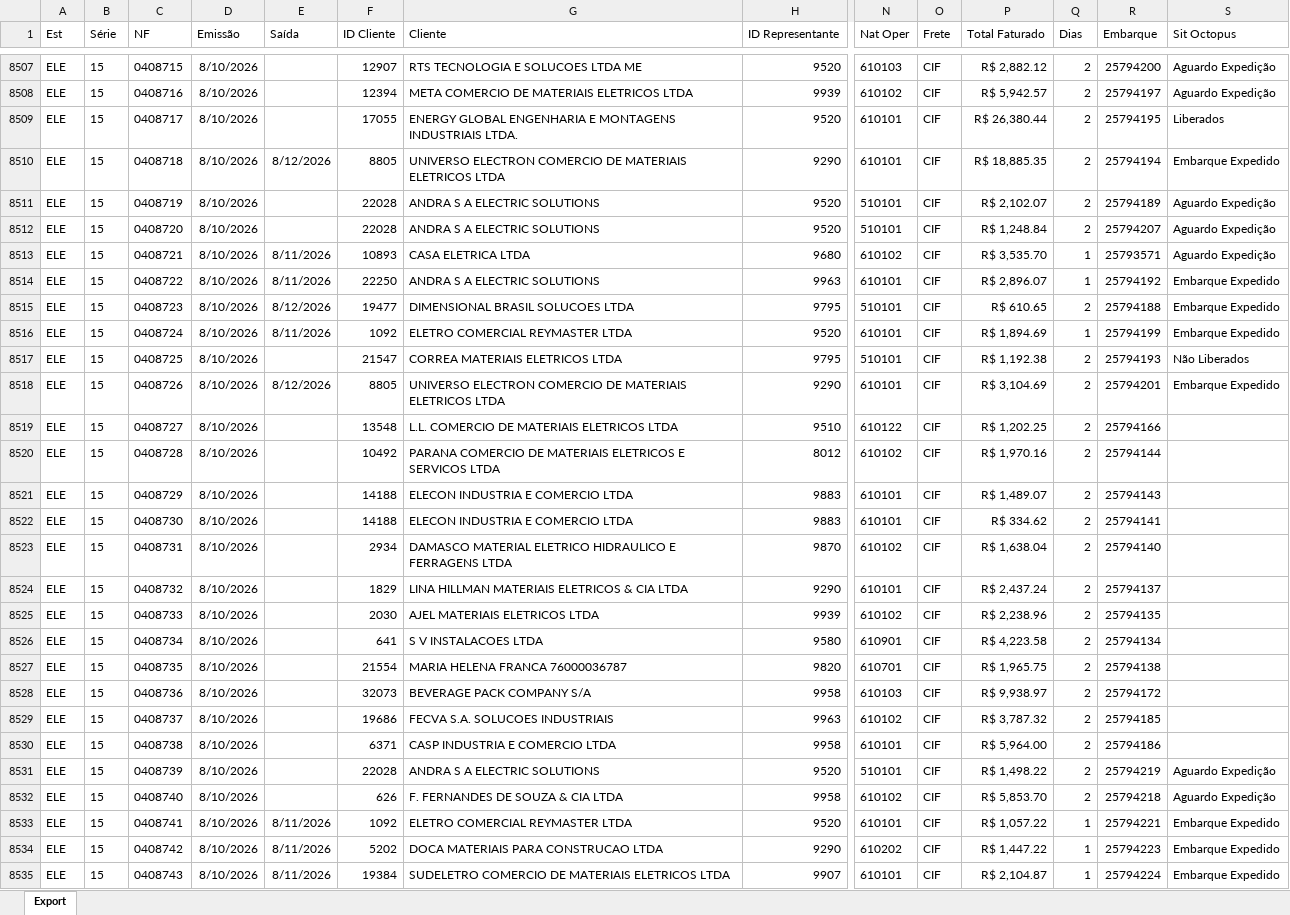
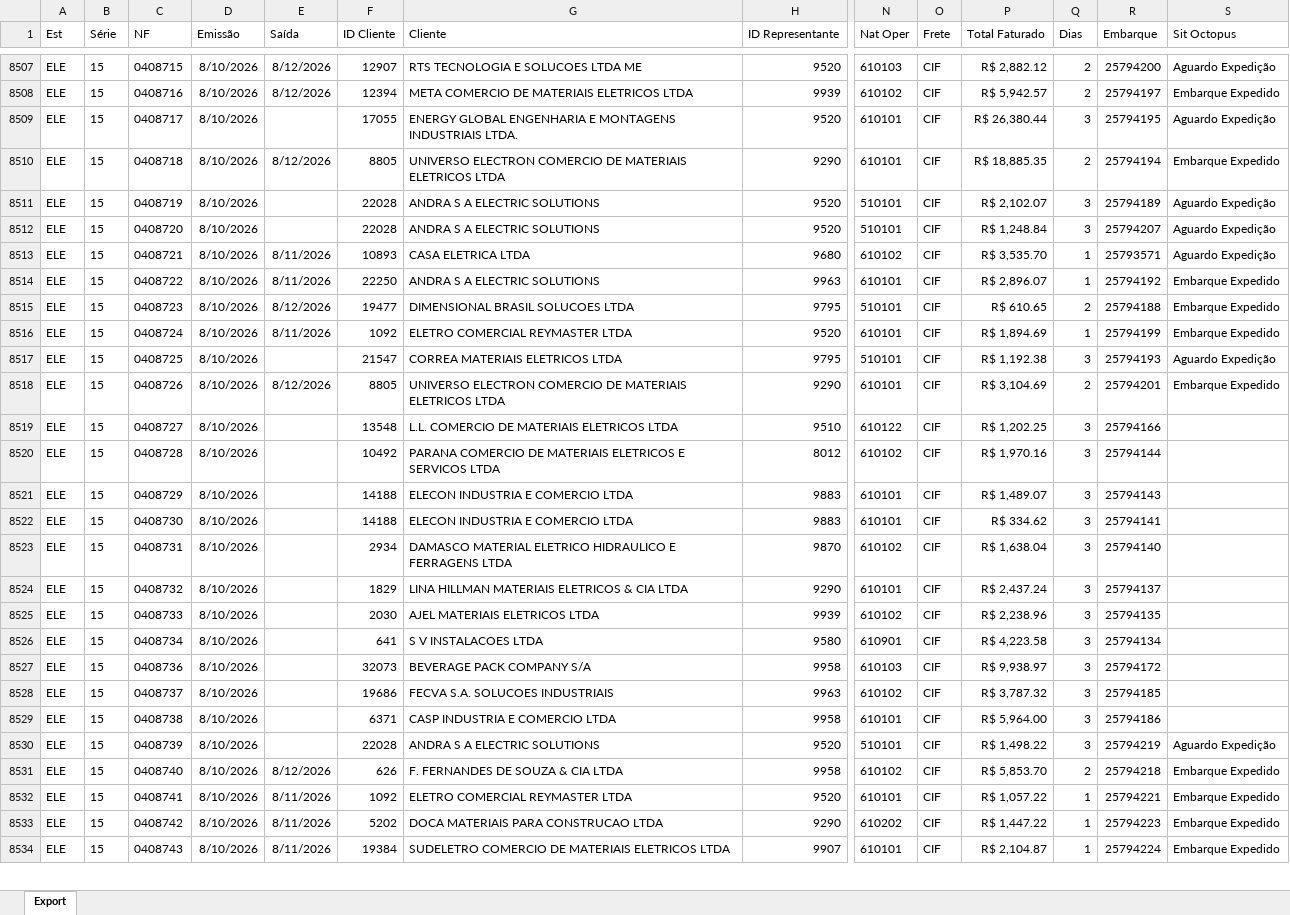
Before and after one commit to ernanintcomercial/wetzel-nfs-sem-saida, an Excel workbook: entrada/nfs.xlsx, sheet Export, drawn as a sheet; only a part is shown, gaps mark what is left out; values as stored, in another font and other column widths than the file's, no borders; removed rows and columns are numbered as before the commit, all else as after; rows hold the shown columns only; the diff covers the shown part only; the diff names each change by its address in the sheet, - before the commit and + after, or states it on an @@ line.

```diff
--- a/entrada/nfs.xlsx (sheet Export)
+++ b/entrada/nfs.xlsx (sheet Export)
-E8507:E8508 (Saída): (empty)
+E8507:E8508 (Saída): 8/12/2026
-S8508 (Sit Octopus): Aguardo Expedição
+S8508 (Sit Octopus): Embarque Expedido
-Q8509 (Dias): 2
+Q8509 (Dias): 3
-S8509 (Sit Octopus): Liberados
+S8509 (Sit Octopus): Aguardo Expedição
-Q8511:Q8512 (Dias): 2
+Q8511:Q8512 (Dias): 3
-Q8517 (Dias): 2
+Q8517 (Dias): 3
-S8517 (Sit Octopus): Não Liberados
+S8517 (Sit Octopus): Aguardo Expedição
-Q8519:Q8526 (Dias): 2
+Q8519:Q8526 (Dias): 3
-row 8527: ELE | 15 | 0408735 | 8/10/2026 |  | 21554 | MARIA HELENA FRANCA 76000036787 | 9820 | 610701 | CIF | R$ 1,965.75 | 2 | 25794138
-Q8527:Q8530 (Dias): 2
+Q8527:Q8530 (Dias): 3
-E8531 (Saída): (empty)
+E8531 (Saída): 8/12/2026
-S8531 (Sit Octopus): Aguardo Expedição
+S8531 (Sit Octopus): Embarque Expedido
```
Also changed, not shown: 58 added rows and 545 edited cells elsewhere in this sheet.
